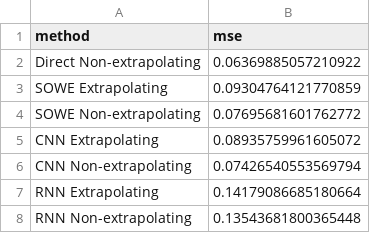
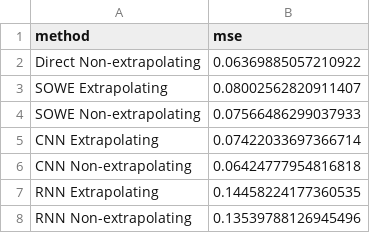
Before and after one commit to oxinabox/ColoringNames.jl, a CSV file: expr/round2/results/point_extrapo.csv, drawn as a sheet.

```diff
--- a/expr/round2/results/point_extrapo.csv
+++ b/expr/round2/results/point_extrapo.csv
@@ -2,7 +2,7 @@
 "Direct Non-extrapolating",0.06369885057210922
-"SOWE Extrapolating",0.09304764121770859
-"SOWE Non-extrapolating",0.07695681601762772
-"CNN Extrapolating",0.08935759961605072
-"CNN Non-extrapolating",0.07426540553569794
-"RNN Extrapolating",0.14179086685180664
-"RNN Non-extrapolating",0.13543681800365448
+"SOWE Extrapolating",0.08002562820911407
+"SOWE Non-extrapolating",0.07566486299037933
+"CNN Extrapolating",0.07422033697366714
+"CNN Non-extrapolating",0.06424777954816818
+"RNN Extrapolating",0.14458224177360535
+"RNN Non-extrapolating",0.13539788126945496
```
Also changed, not shown: expr/round2/results/dist_extrapo.csv, expr/round2/results/dist_full.csv, 6 other files.
